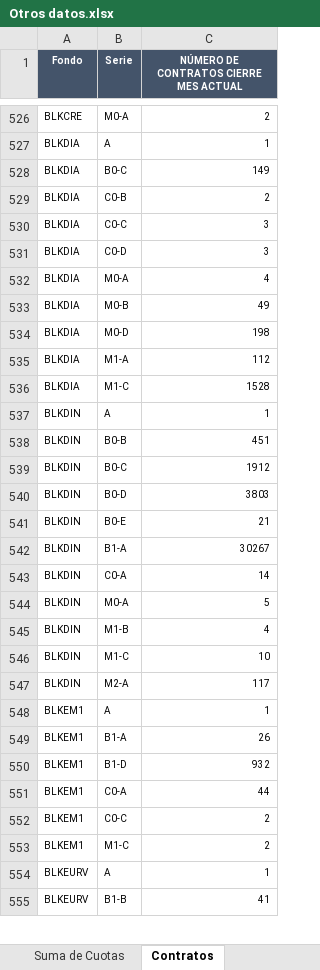
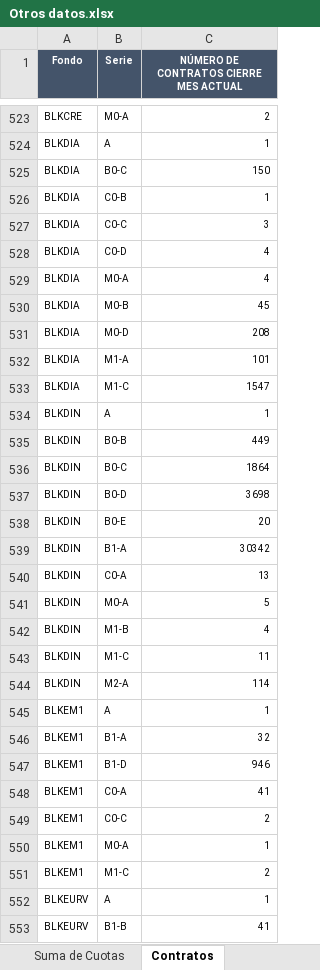
Before and after one commit to omoralesg/app-fondos, an Excel workbook: Otros datos.xlsx, sheet Contratos, drawn as a sheet; only a part is shown, gaps mark what is left out; values as stored, in another font and other column widths than the file's, no borders; addresses are those after the commit; the diff covers the shown part only; the diff names each change by its address in the sheet, - before the commit and + after, or states it on an @@ line.

```diff
--- a/Otros datos.xlsx (sheet Contratos)
+++ b/Otros datos.xlsx (sheet Contratos)
-C525: 149
+C525: 150
-C526: 2
+C526: 1
-C528: 3
+C528: 4
-C530: 49
+C530: 45
-C531: 198
+C531: 208
-C532: 112
+C532: 101
-C533: 1528
+C533: 1547
-C535: 451
+C535: 449
-C536: 1912
+C536: 1864
-C537: 3803
+C537: 3698
-C538: 21
+C538: 20
-C539: 30267
+C539: 30342
-C540: 14
+C540: 13
-C543: 10
+C543: 11
-C544: 117
+C544: 114
-C546: 26
+C546: 32
-C547: 932
+C547: 946
-C548: 44
+C548: 41
+row 550: BLKEM1 | M0-A | 1
```
Also changed, not shown: 20 added rows, 14 removed rows, 4 moved rows and 1800 edited cells elsewhere in this sheet, sheet Activos Netos, sheet Suma de Cuotas, sheet Generales.
